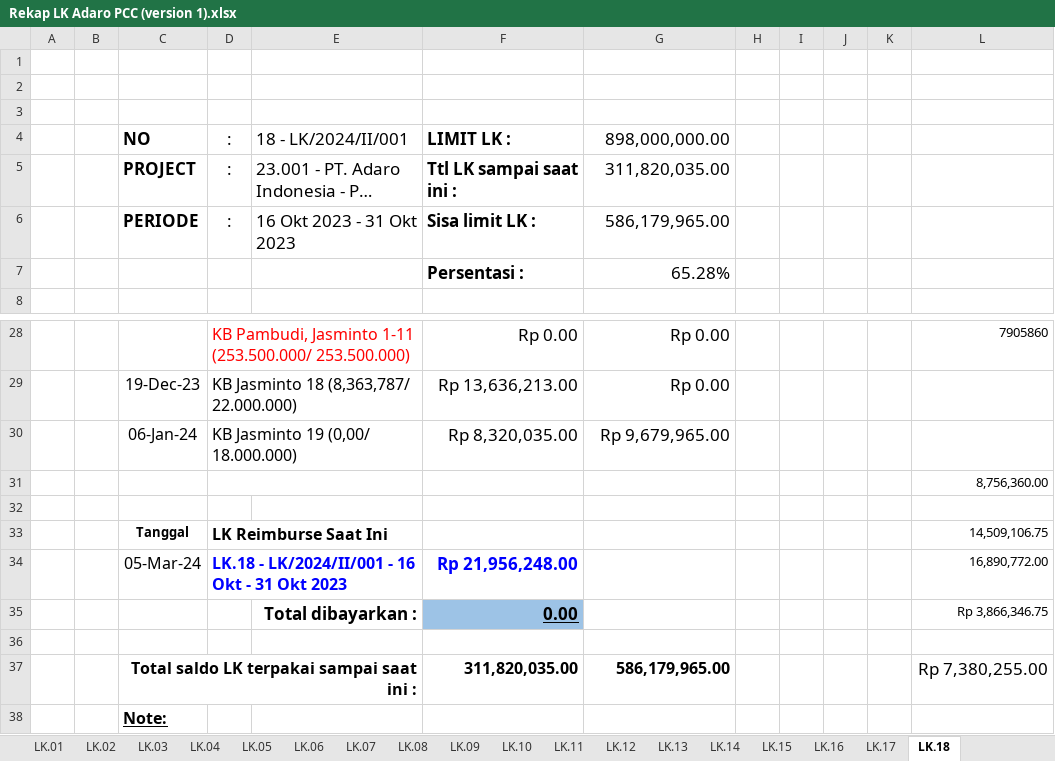
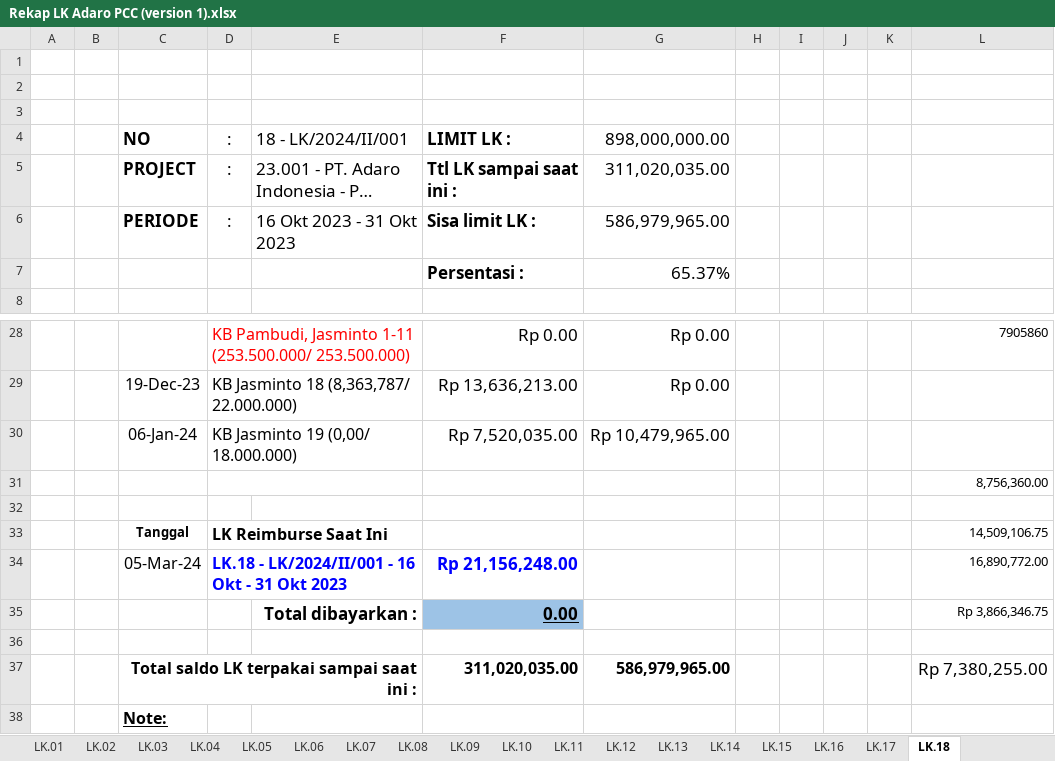
Before and after one commit to nosa24/ssi, an Excel workbook: Rekap LK/SSI-I.23.001 PCC Adaro/Rekap LK Adaro PCC (version 1).xlsx, sheet LK.18, drawn as a sheet; only a part is shown, gaps mark what is left out; long unchanged cells end in …; values as stored, in another font and other column widths than the file's, no borders; the diff names each change by its address in the sheet, - before the commit and + after, or states it on an @@ line.

```diff
--- a/Rekap LK/SSI-I.23.001 PCC Adaro/Rekap LK Adaro PCC (version 1).xlsx (sheet LK.18)
+++ b/Rekap LK/SSI-I.23.001 PCC Adaro/Rekap LK Adaro PCC (version 1).xlsx (sheet LK.18)
-G5: 311,820,035.00
+G5: 311,020,035.00
-G6: 586,179,965.00
+G6: 586,979,965.00
-G7: 65.28%
+G7: 65.37%
-F30: Rp 8,320,035.00
+F30: Rp 7,520,035.00
-G30: Rp 9,679,965.00
+G30: Rp 10,479,965.00
-F34: Rp 21,956,248.00
+F34: Rp 21,156,248.00
-F37: 311,820,035.00
+F37: 311,020,035.00
-G37: 586,179,965.00
+G37: 586,979,965.00
```
Also changed, not shown: Rekap LK/SSI-I.22.003 Adaro/Rekap/revisi lk adaro.xlsx, 1 other file.
